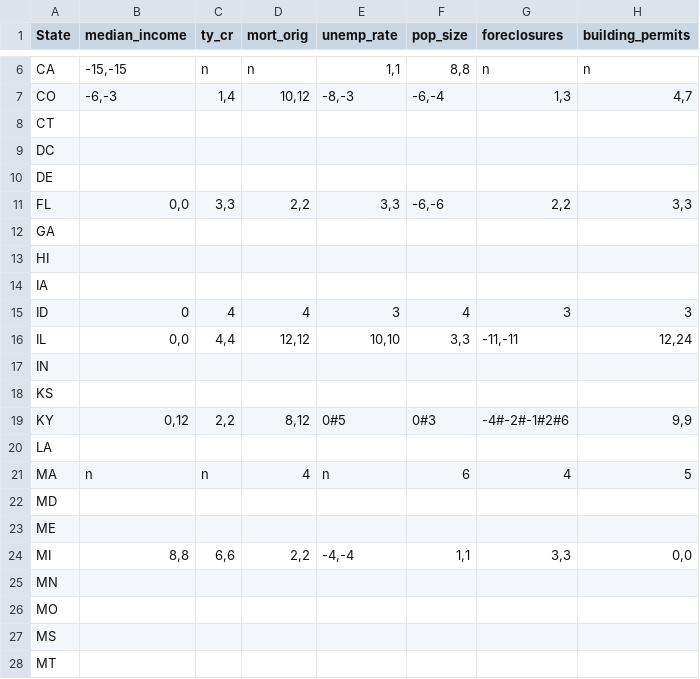
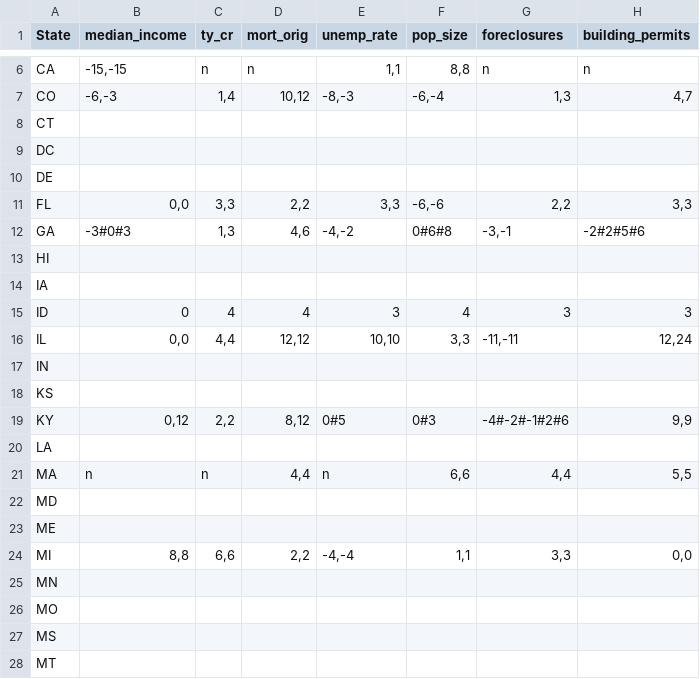
Before and after one commit to zhouzhenghui/svnrepository, a CSV file: SVNRepository/Data/Supply Demand/Data/lagranges.csv, drawn as a sheet; only a part is shown, gaps mark what is left out.

```diff
--- a/SVNRepository/Data/Supply Demand/Data/lagranges.csv
+++ b/SVNRepository/Data/Supply Demand/Data/lagranges.csv
@@ -11,3 +11,3 @@ DE,,,,,,,
 FL,"0,0","3,3","2,2","3,3","-6,-6","2,2","3,3"
-GA,,,,,,,
+GA,-3#0#3,"1,3","4,6","-4,-2",0#6#8,"-3,-1",-2#2#5#6
 HI,,,,,,,
@@ -20,3 +20,3 @@ KY,"0,12","2,2","8,12",0#5,0#3,-4#-2#-1#2#6,"9,9"
 LA,,,,,,,
-MA,n,n,4,n,6,4,5
+MA,n,n,"4,4",n,"6,6","4,4","5,5"
 MD,,,,,,,
```
